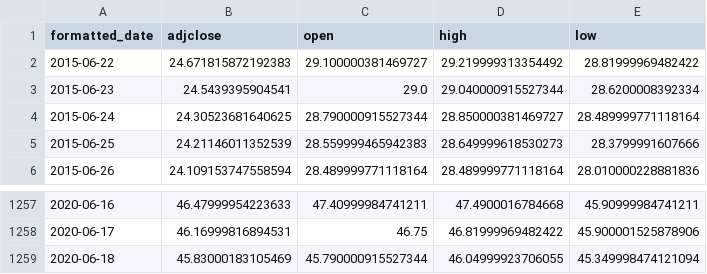
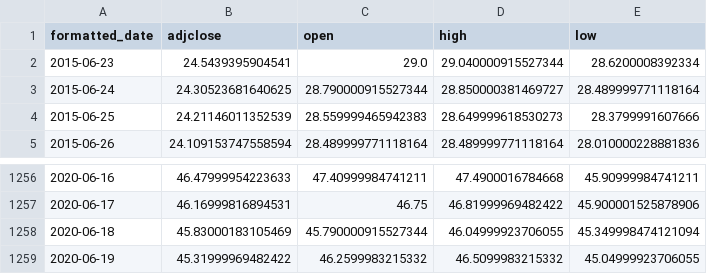
Before and after one commit to MSBeni/QuantitativeFinance_RL, a CSV file: 1-DataGathering/data/CSCO.csv (was 1-DataGathering/CSCO.csv), drawn as a sheet; only a part is shown, gaps mark what is left out; removed rows and columns are numbered as before the commit, all else as after; the diff names each change by its address in the sheet, - before the commit and + after, or states it on an @@ line.

Commit message:
Added the data storge service

```diff
--- a/1-DataGathering/CSCO.csv
+++ b/1-DataGathering/data/CSCO.csv
-row 2: 2015-06-22 | 24.671815872192383 | 29.100000381469727 | 29.219999313354492 | 28.81999969482422
+row 1259: 2020-06-19 | 45.31999969482422 | 46.2599983215332 | 46.5099983215332 | 45.04999923706055
```
Also changed, not shown: 1-DataGathering/data/AAPL.csv, 1-DataGathering/data/AMZN.csv, 15 other files.
